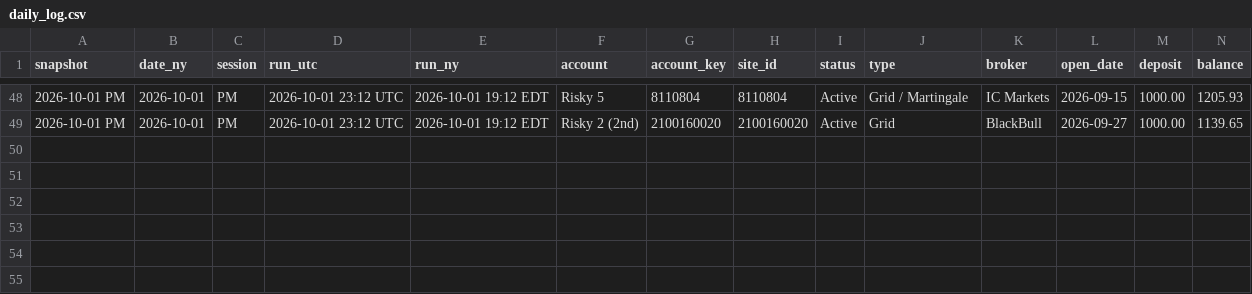
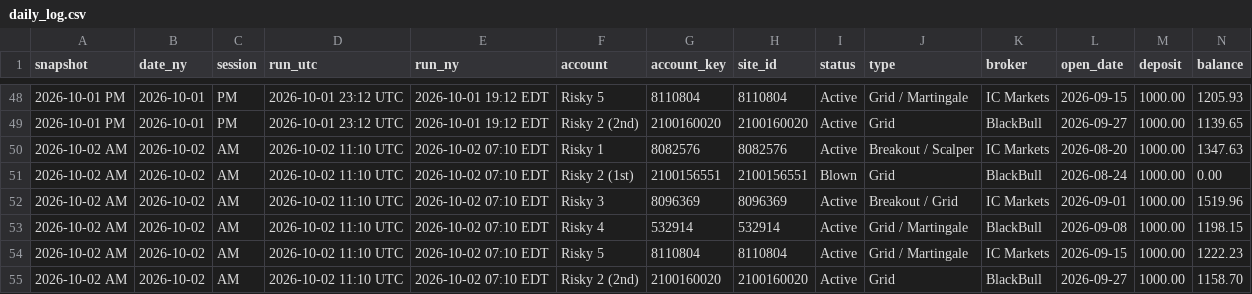
Before and after one commit to Gurmanpreet21-YG/Risky-Tracker-Algo-Trading-Space, a CSV file: data/daily_log.csv, drawn as a sheet; only a part is shown, gaps mark what is left out; rows hold the shown columns only; the diff names each change by its address in the sheet, - before the commit and + after, or states it on an @@ line.

```diff
--- a/data/daily_log.csv
+++ b/data/daily_log.csv
+row 50: 2026-10-02 AM | 2026-10-02 | AM | 2026-10-02 11:10 UTC | 2026-10-02 07:10 EDT | Risky 1 | 8082576 | 8082576 | Active | Breakout / Scalper | IC Markets | 2026-08-20 | 1000.00 | 1347.63
+row 51: 2026-10-02 AM | 2026-10-02 | AM | 2026-10-02 11:10 UTC | 2026-10-02 07:10 EDT | Risky 2 (1st) | 2100156551 | 2100156551 | Blown | Grid | BlackBull | 2026-08-24 | 1000.00 | 0.00
+row 52: 2026-10-02 AM | 2026-10-02 | AM | 2026-10-02 11:10 UTC | 2026-10-02 07:10 EDT | Risky 3 | 8096369 | 8096369 | Active | Breakout / Grid | IC Markets | 2026-09-01 | 1000.00 | 1519.96
+row 53: 2026-10-02 AM | 2026-10-02 | AM | 2026-10-02 11:10 UTC | 2026-10-02 07:10 EDT | Risky 4 | 532914 | 532914 | Active | Grid / Martingale | BlackBull | 2026-09-08 | 1000.00 | 1198.15
+row 54: 2026-10-02 AM | 2026-10-02 | AM | 2026-10-02 11:10 UTC | 2026-10-02 07:10 EDT | Risky 5 | 8110804 | 8110804 | Active | Grid / Martingale | IC Markets | 2026-09-15 | 1000.00 | 1222.23
+row 55: 2026-10-02 AM | 2026-10-02 | AM | 2026-10-02 11:10 UTC | 2026-10-02 07:10 EDT | Risky 2 (2nd) | 2100160020 | 2100160020 | Active | Grid | BlackBull | 2026-09-27 | 1000.00 | 1158.70
```
Also changed, not shown: 2 other files.
